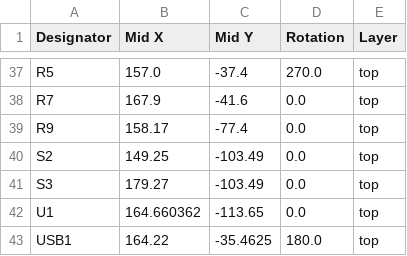
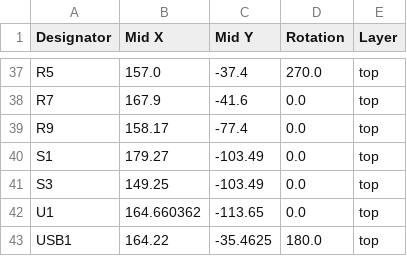
Before and after one commit to ta007403/PHYLAX, a CSV file: production/positions.csv, drawn as a sheet; only a part is shown, gaps mark what is left out.

```diff
--- a/production/positions.csv
+++ b/production/positions.csv
@@ -39,4 +39,4 @@ R7,167.9,-41.6,0.0,top
 R9,158.17,-77.4,0.0,top
-S2,149.25,-103.49,0.0,top
-S3,179.27,-103.49,0.0,top
+S1,179.27,-103.49,0.0,top
+S3,149.25,-103.49,0.0,top
 U1,164.660362,-113.65,0.0,top
```
Also changed, not shown: production/bom.csv, production/designators.csv, 17 other files.
